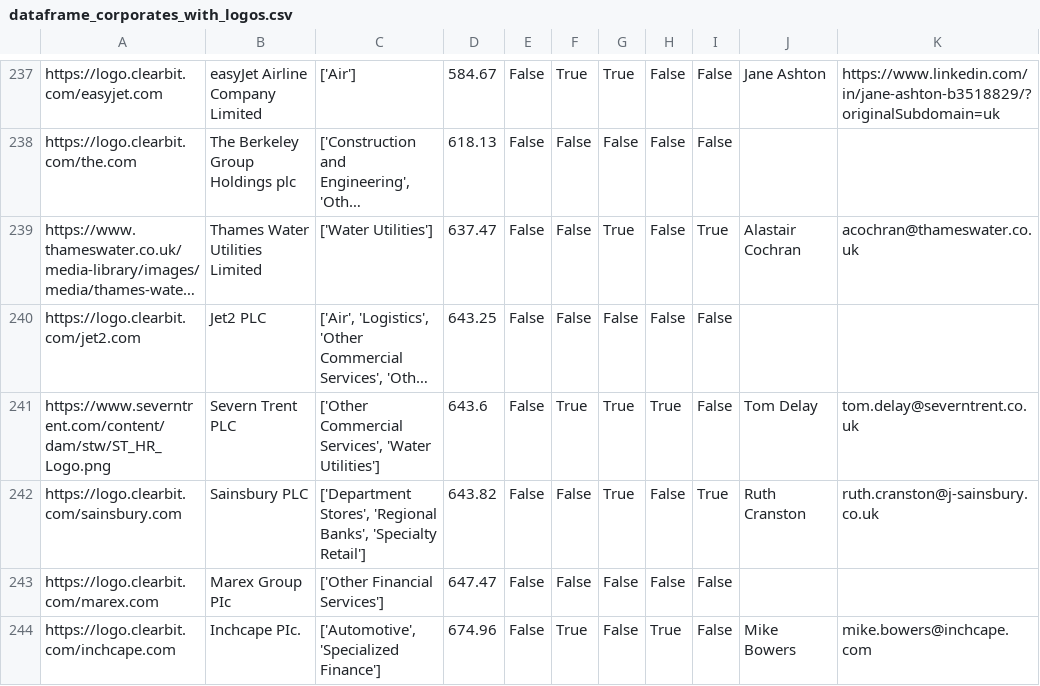
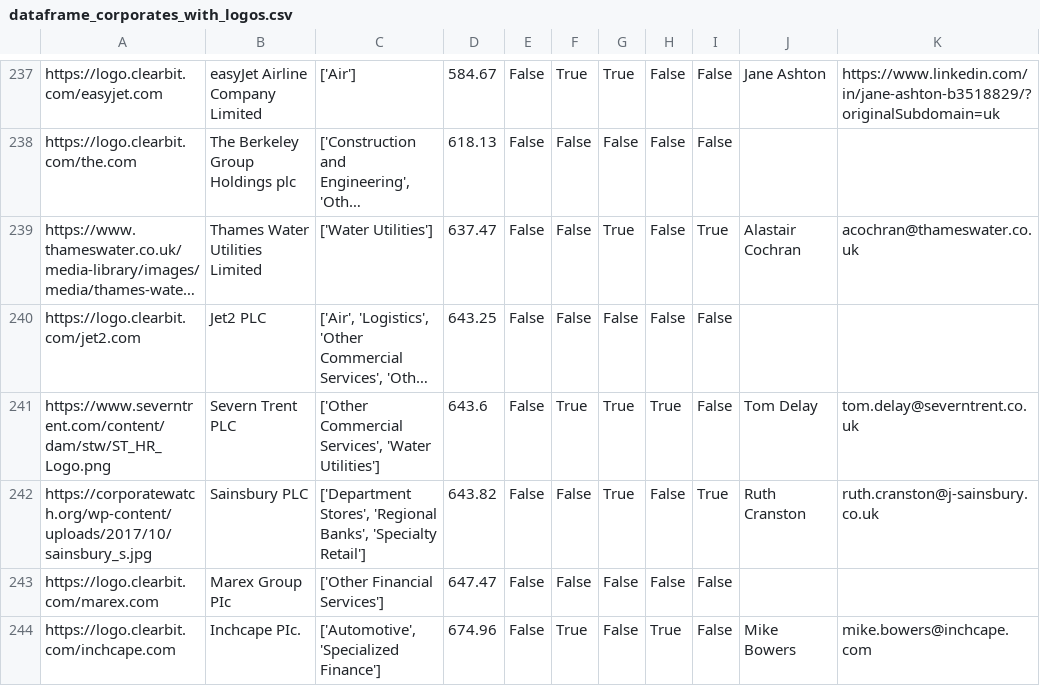
Before and after one commit to johannesaschoff/cs_demonstration, a CSV file: dataframe_corporates_with_logos.csv, drawn as a sheet; only a part is shown, gaps mark what is left out; long unchanged cells end in …; the diff names each change by its address in the sheet, - before the commit and + after, or states it on an @@ line.

Commit message:
Update dataframe_corporates_with_logos.csv

```diff
--- a/dataframe_corporates_with_logos.csv
+++ b/dataframe_corporates_with_logos.csv
-A242: https://logo.clearbit.com/sainsbury.com
+A242: https://corporatewatch.org/wp-content/uploads/2017/10/sainsbury_s.jpg
```
